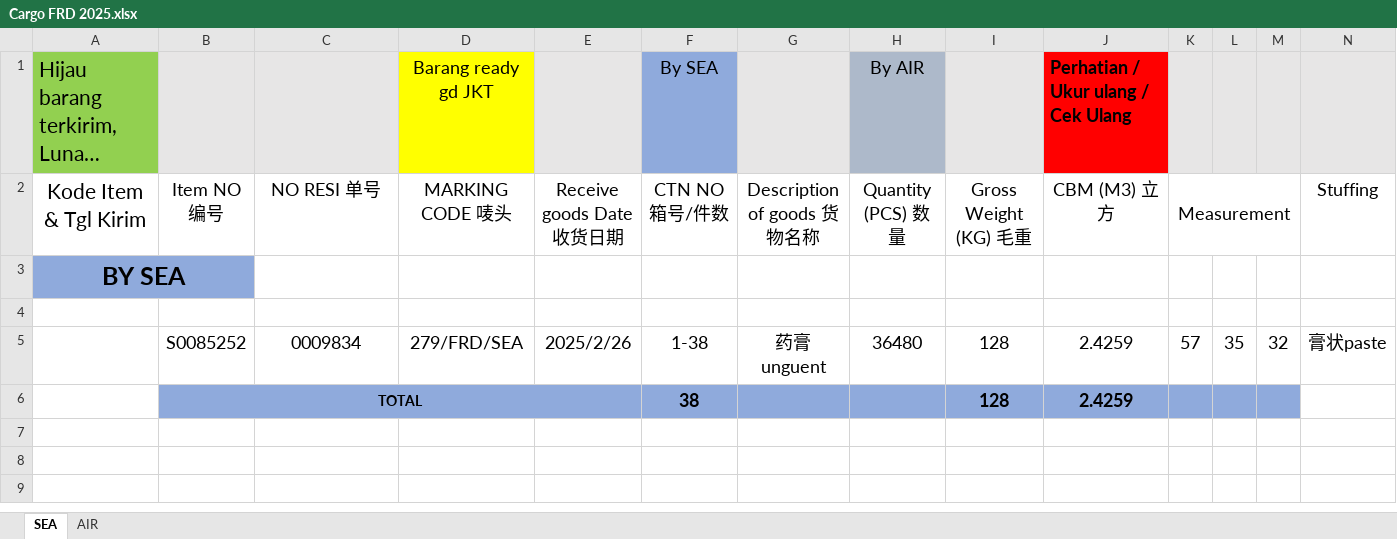
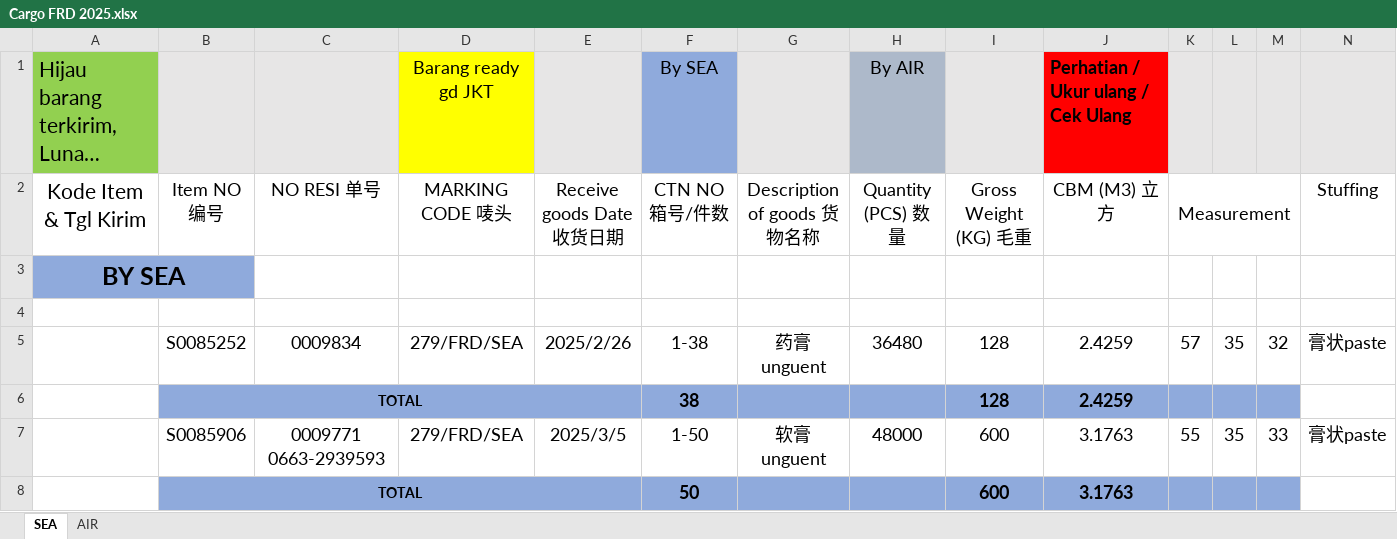
Before and after one commit to patrickjonathan99/Cargo, an Excel workbook: Customer/Cust 2025/Cargo FRD 2025.xlsx, sheet SEA, drawn as a sheet; only a part is shown; long unchanged cells end in …; values as stored, in another font and other column widths than the file's, no borders; rows hold the shown columns only; the diff names each change by its address in the sheet, - before the commit and + after, or states it on an @@ line.

```diff
--- a/Customer/Cust 2025/Cargo FRD 2025.xlsx (sheet SEA)
+++ b/Customer/Cust 2025/Cargo FRD 2025.xlsx (sheet SEA)
+row 7:  | S0085906 | 0009771 0663-2939593 | 279/FRD/SEA | 2025/3/5 | 1-50 | 软膏unguent | 48000 | 600 | 3.1763 | 55 | 35 | 33 | 膏状paste
+row 8:  | TOTAL |  |  |  | 50 |  |  | 600 | 3.1763
```
Also changed, not shown: Customer/Cust 2025/Cargo W99 2025.xlsx, Master/2025_MASTER.xlsx, 5 other files.
